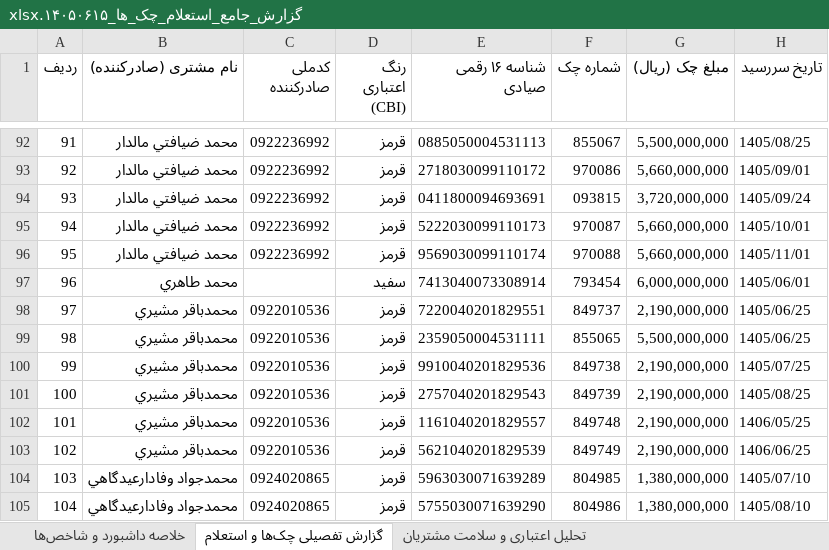
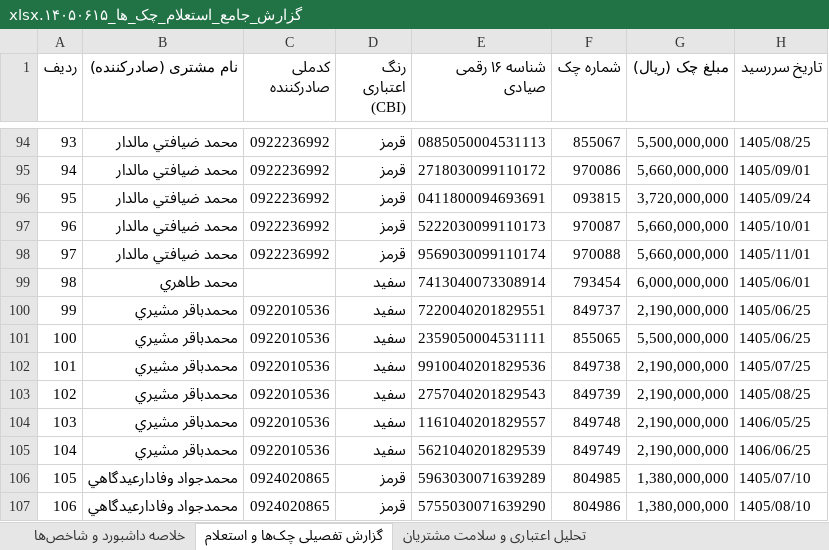
Before and after one commit to aliramezan1/sayad-customer-management, an Excel workbook: گزارش_جامع_استعلام_چک_ها_۱۴۰۵۰۶۱۵.xlsx, sheet گزارش تفصیلی چک‌ها و استعلام, drawn as a sheet; only a part is shown, gaps mark what is left out; values as stored, in another font and other column widths than the file's, no cell formats; addresses are those after the commit; the diff covers the shown part only; the diff names each change by its address in the sheet, - before the commit and + after, or states it on an @@ line.

```diff
--- a/گزارش_جامع_استعلام_چک_ها_۱۴۰۵۰۶۱۵.xlsx (sheet گزارش تفصیلی چک‌ها و استعلام)
+++ b/گزارش_جامع_استعلام_چک_ها_۱۴۰۵۰۶۱۵.xlsx (sheet گزارش تفصیلی چک‌ها و استعلام)
@@ column A (ردیف) renumbered between rows 3 and 130 @@
-D100:D105 (رنگ اعتباری (CBI)): قرمز
+D100:D105 (رنگ اعتباری (CBI)): سفید
```
Also changed, not shown: 3 added rows, 3 removed rows and 24 edited cells elsewhere in this sheet, sheet تحلیل اعتباری و سلامت مشتریان, sheet خلاصه داشبورد و شاخص‌ها, cell formats, 3 other files.
